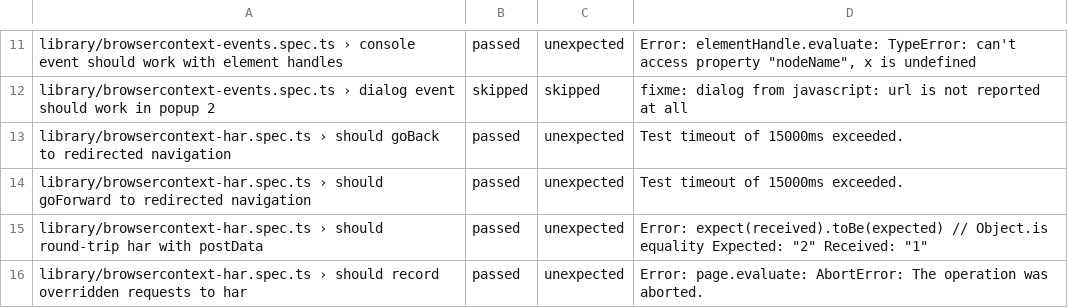
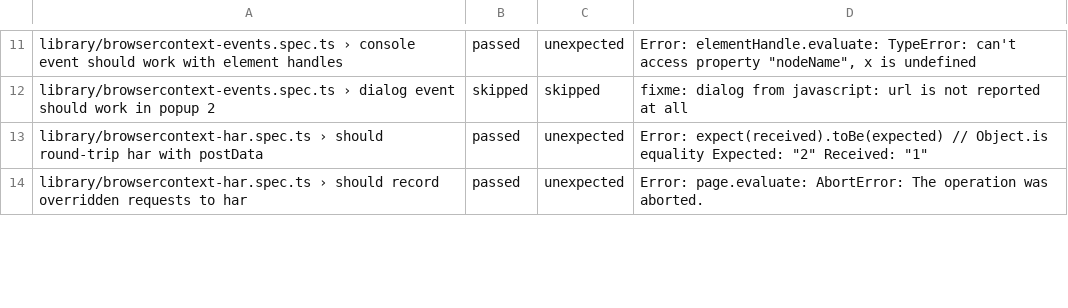
Before and after one commit to firefox-devtools/playwright-bidi-dashboard, a CSV file: latest.csv, drawn as a sheet; only a part is shown, gaps mark what is left out; removed rows and columns are numbered as before the commit, all else as after; the diff covers the shown part only; the diff names each change by its address in the sheet, - before the commit and + after, or states it on an @@ line.

```diff
--- a/latest.csv
+++ b/latest.csv
-row 13: library/browsercontext-har.spec.ts › should goBack to redirected navigation | passed | unexpected | Test timeout of 15000ms exceeded.
-row 14: library/browsercontext-har.spec.ts › should goForward to redirected navigation | passed | unexpected | Test timeout of 15000ms exceeded.
```
Also changed, not shown: 4 added rows, 1 removed row and 8 edited cells elsewhere in this file, 4 other files.
